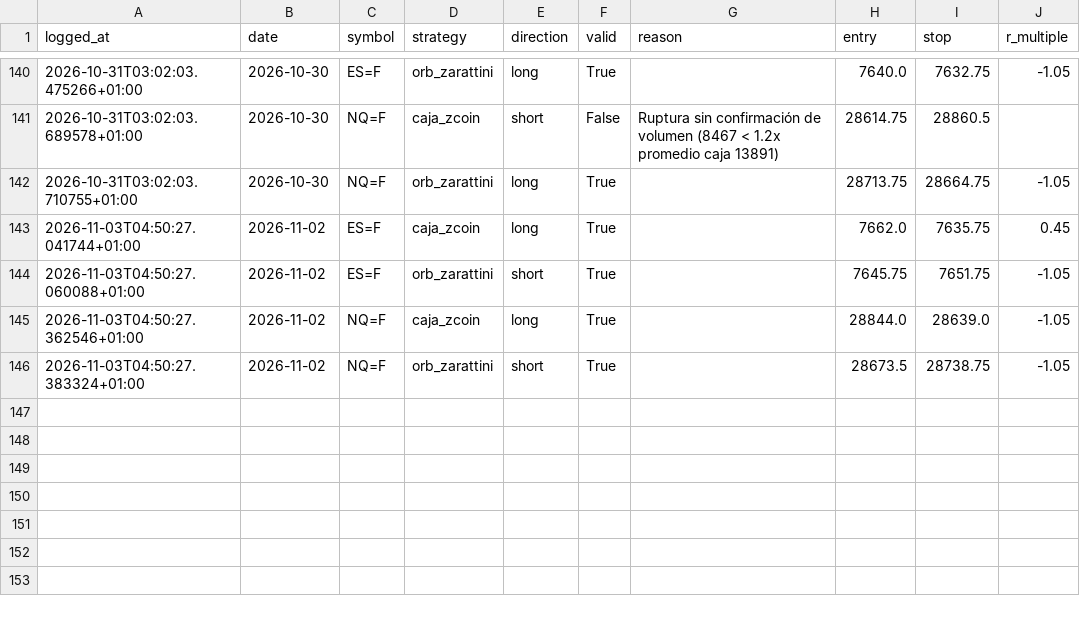
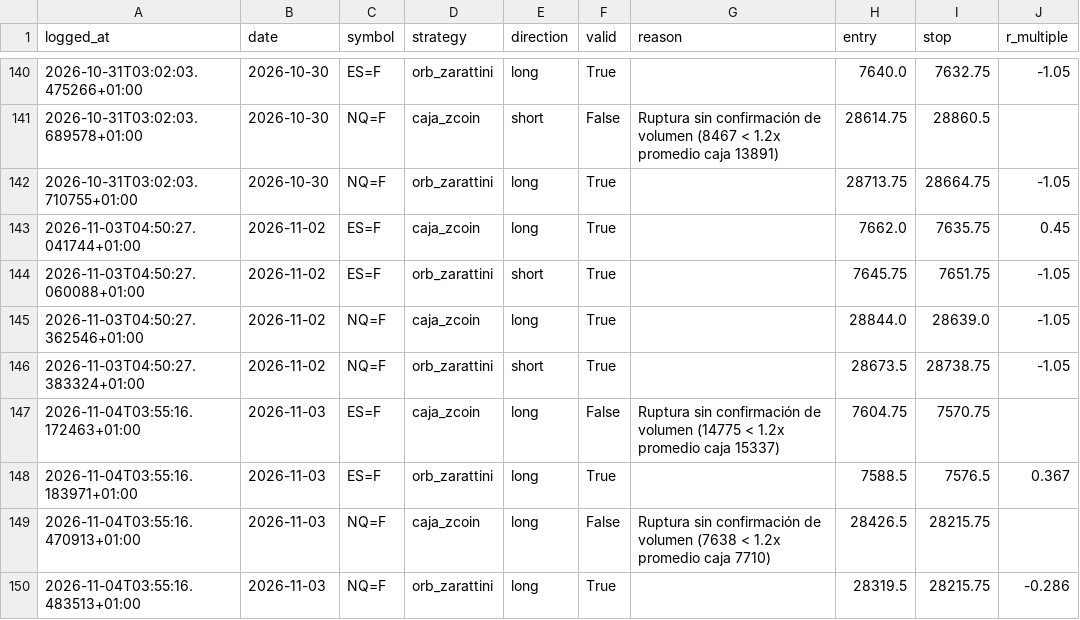
Before and after one commit to AntonVazquez/trading-bot-forward-test, a CSV file: forward_test_log.csv, drawn as a sheet; only a part is shown, gaps mark what is left out.

```diff
--- a/forward_test_log.csv
+++ b/forward_test_log.csv
@@ -146 +146,5 @@ logged_at,date,symbol,strategy,direction,valid,reason,entry,stop,r_multiple
 2026-11-03T04:50:27.383324+01:00,2026-11-02,NQ=F,orb_zarattini,short,True,,28673.5,28738.75,-1.05
+2026-11-04T03:55:16.172463+01:00,2026-11-03,ES=F,caja_zcoin,long,False,Ruptura sin confirmación de volumen (14775 < 1.2x promedio caja 15337),7604.75,7570.75,
+2026-11-04T03:55:16.183971+01:00,2026-11-03,ES=F,orb_zarattini,long,True,,7588.5,7576.5,0.367
+2026-11-04T03:55:16.470913+01:00,2026-11-03,NQ=F,caja_zcoin,long,False,Ruptura sin confirmación de volumen (7638 < 1.2x promedio caja 7710),28426.5,28215.75,
+2026-11-04T03:55:16.483513+01:00,2026-11-03,NQ=F,orb_zarattini,long,True,,28319.5,28215.75,-0.286
```
